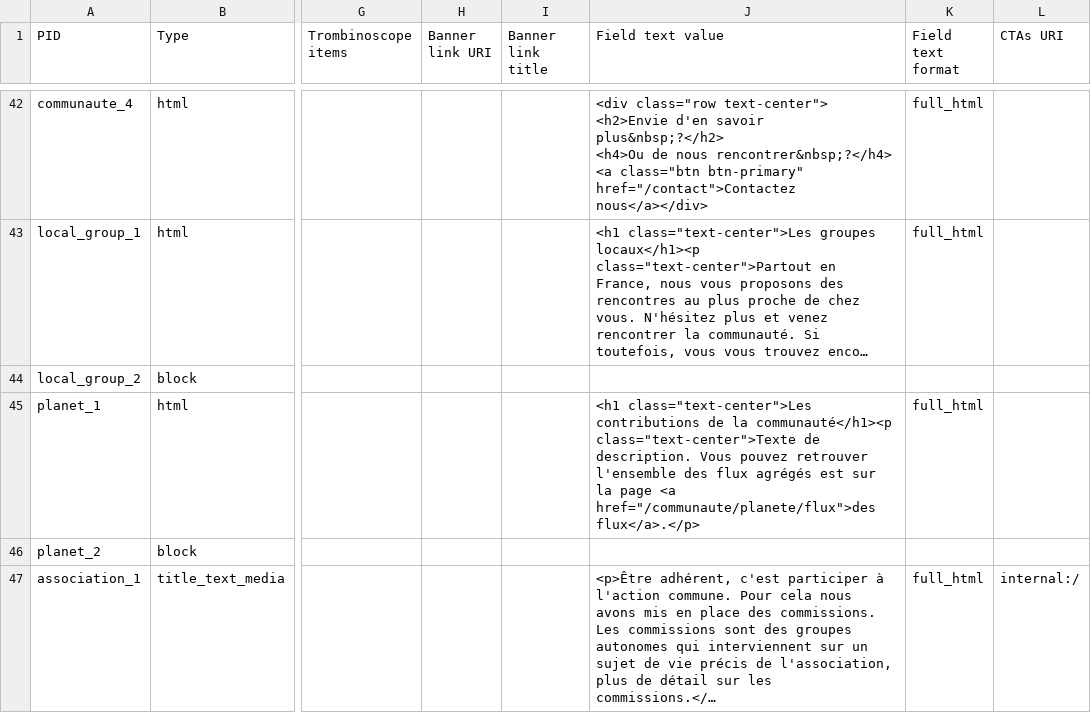
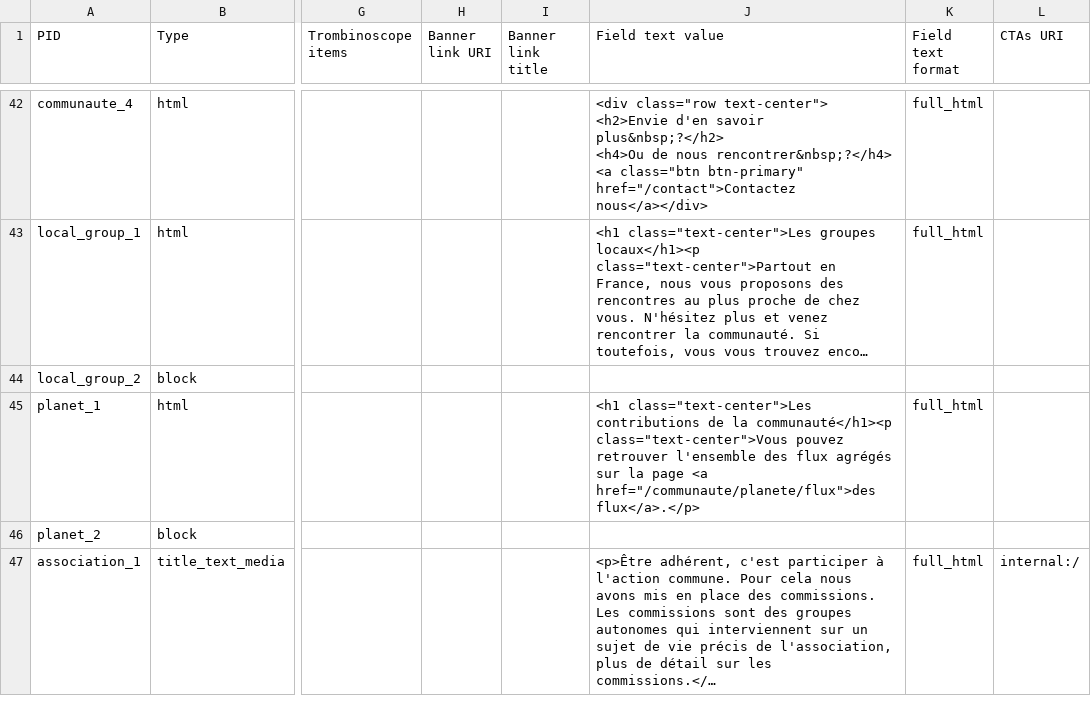
Before and after one commit to Drupal-FR/site-drupalfr, a CSV file: www/modules/custom/drupalfr_migrate/migrations/data/paragraph.csv, drawn as a sheet; only a part is shown, gaps mark what is left out; long unchanged cells end in …; the diff names each change by its address in the sheet, - before the commit and + after, or states it on an @@ line.

Commit message:
Fix planet page header wording.

```diff
--- a/www/modules/custom/drupalfr_migrate/migrations/data/paragraph.csv
+++ b/www/modules/custom/drupalfr_migrate/migrations/data/paragraph.csv
-J45 (Field text value): …la communauté</h1><p class="text-center">Texte de description. Vous pouvez retrouver l'ensemble des flux agrégés est sur la…
+J45 (Field text value): …la communauté</h1><p class="text-center">Vous pouvez retrouver l'ensemble des flux agrégés sur la…
```
